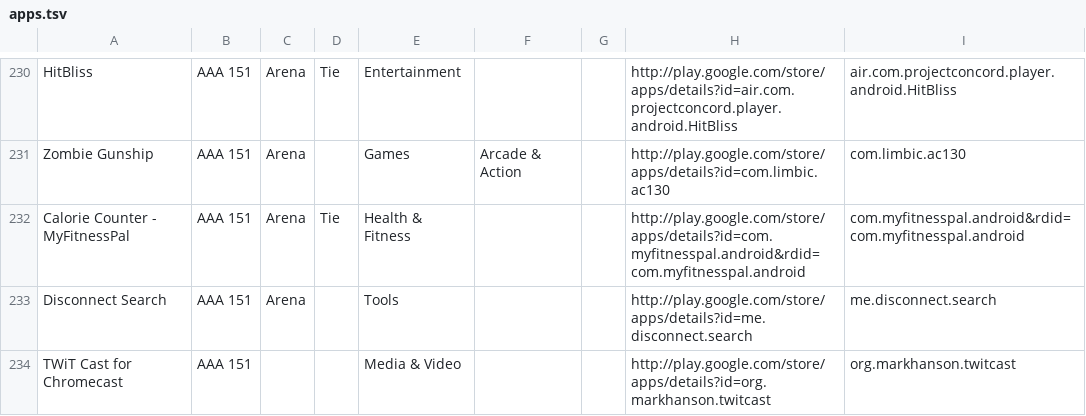
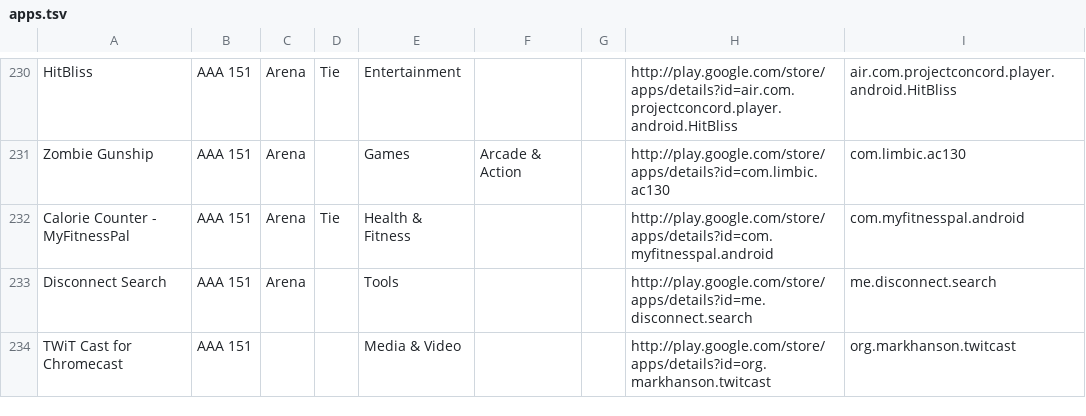
Before and after one commit to deltafactory/twit-aaa-apps, a TSV file: apps.tsv, drawn as a sheet; only a part is shown, gaps mark what is left out; the diff covers the shown part only.

Commit message:
App ID and URL cleanup

```diff
--- a/apps.tsv
+++ b/apps.tsv
@@ -231,3 +231,3 @@ HitBliss 	AAA 151	Arena	Tie	Entertainment			http://play.google.com/store/apps/de
 Zombie Gunship	AAA 151	Arena		Games	Arcade & Action		http://play.google.com/store/apps/details?id=com.limbic.ac130	com.limbic.ac130
-Calorie Counter - MyFitnessPal	AAA 151	Arena	Tie	Health & Fitness			http://play.google.com/store/apps/details?id=com.myfitnesspal.android&rdid=com.myfitnesspal.android	com.myfitnesspal.android&rdid=com.myfitnesspal.android
+Calorie Counter - MyFitnessPal	AAA 151	Arena	Tie	Health & Fitness			http://play.google.com/store/apps/details?id=com.myfitnesspal.android	com.myfitnesspal.android
 Disconnect Search	AAA 151	Arena		Tools			http://play.google.com/store/apps/details?id=me.disconnect.search	me.disconnect.search
```
Also changed, not shown: 36 edited cells elsewhere in this file.
